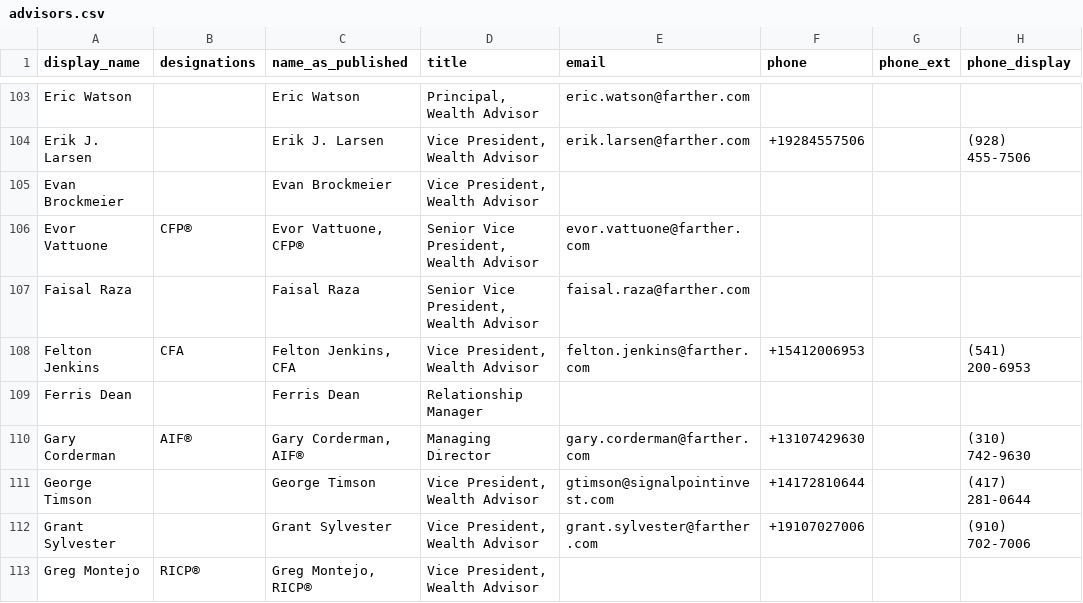
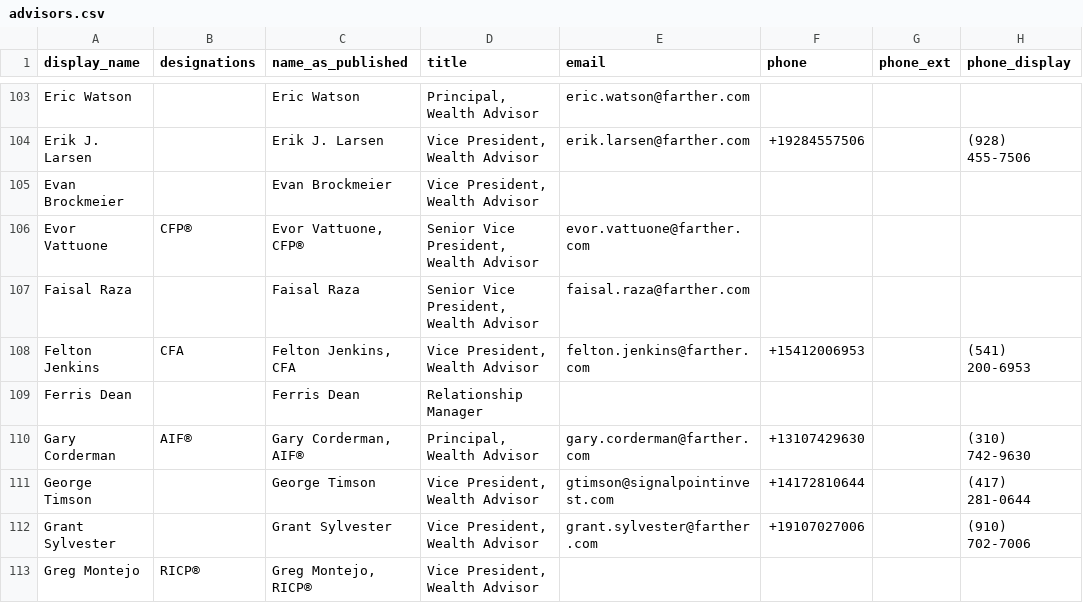
Before and after one commit to timbohnett-farther/Farther-advisor-profile, a CSV file: data/advisors.csv, drawn as a sheet; only a part is shown, gaps mark what is left out; the diff covers the shown part only; the diff names each change by its address in the sheet, - before the commit and + after, or states it on an @@ line.

```diff
--- a/data/advisors.csv
+++ b/data/advisors.csv
-D110 (title): Managing Director
+D110 (title): Principal, Wealth Advisor
```
Also changed, not shown: 6 edited cells elsewhere in this file, 1 other file.
